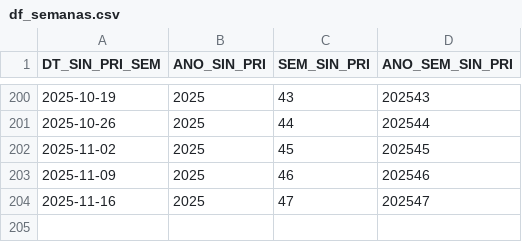
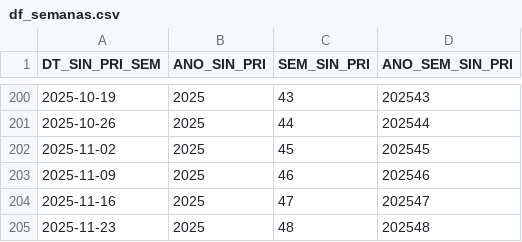
Before and after one commit to joao-1988/PySRAG_auto, a CSV file: df_semanas.csv, drawn as a sheet; only a part is shown, gaps mark what is left out; the diff names each change by its address in the sheet, - before the commit and + after, or states it on an @@ line.

```diff
--- a/df_semanas.csv
+++ b/df_semanas.csv
+row 205: 2025-11-23 | 2025 | 48 | 202548
```
Also changed, not shown: 3 other files.
